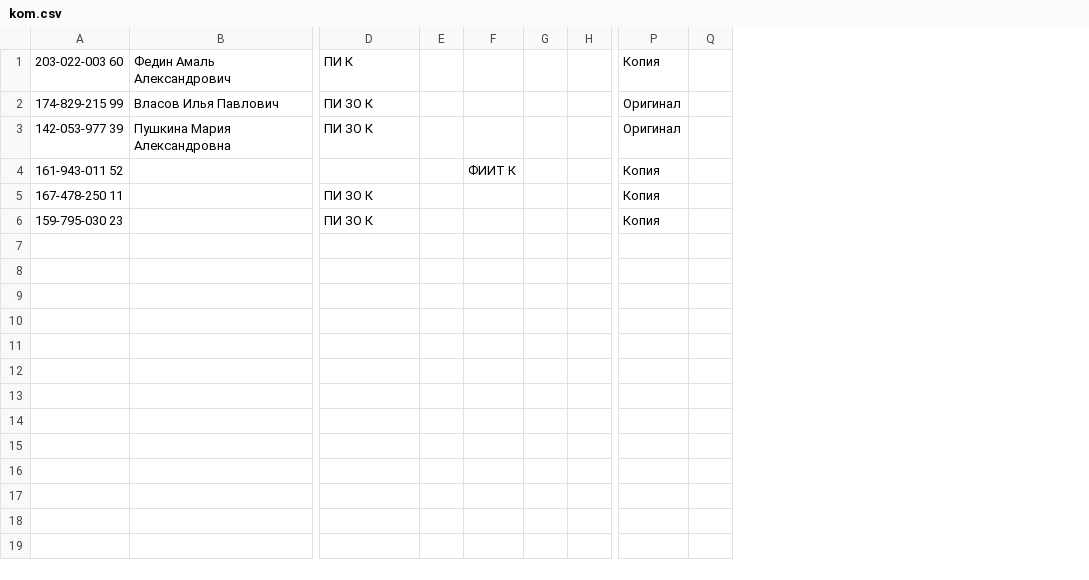
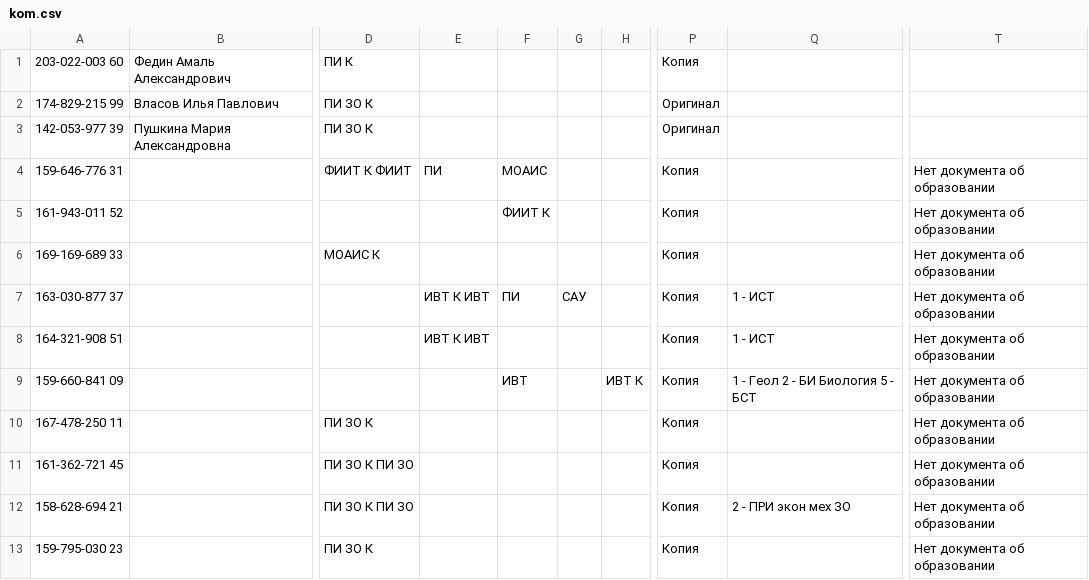
Before and after one commit to kkkkknstntn/priem, a CSV file: new/kom.csv, drawn as a sheet; only a part is shown, gaps mark what is left out; removed rows and columns are numbered as before the commit, all else as after; rows hold the shown columns only; the diff names each change by its address in the sheet, - before the commit and + after, or states it on an @@ line.

```diff
--- a/new/kom.csv
+++ b/new/kom.csv
-column E, empty
+column E, empty
-column G, empty
-column H, empty
+column G, empty
+column H, empty
-column Q, empty
+column Q, empty
+column T, row 5: Нет документа об образовании; row 10: Нет документа об образовании; row 13: Нет документа об образовании
+row 4: 159-646-776 31 |  | ФИИТ К ФИИТ | ПИ | МОАИС |  |  | Копия |  | Нет документа об образовании
+row 6: 169-169-689 33 |  | МОАИС К |  |  |  |  | Копия |  | Нет документа об образовании
+row 7: 163-030-877 37 |  |  | ИВТ К ИВТ | ПИ | САУ |  | Копия | 1 - ИСТ | Нет документа об образовании
+row 8: 164-321-908 51 |  |  | ИВТ К ИВТ |  |  |  | Копия | 1 - ИСТ | Нет документа об образовании
+row 9: 159-660-841 09 |  |  |  | ИВТ |  | ИВТ К | Копия | 1 - Геол 2 - БИ Биология 5 - БСТ | Нет документа об образовании
+row 11: 161-362-721 45 |  | ПИ ЗО К ПИ ЗО |  |  |  |  | Копия |  | Нет документа об образовании
+row 12: 158-628-694 21 |  | ПИ ЗО К ПИ ЗО |  |  |  |  | Копия | 2 - ПРИ экон мех ЗО | Нет документа об образовании
```
Also changed, not shown: new/budj_obs.csv, new/budj_osob.csv, 5 other files.
